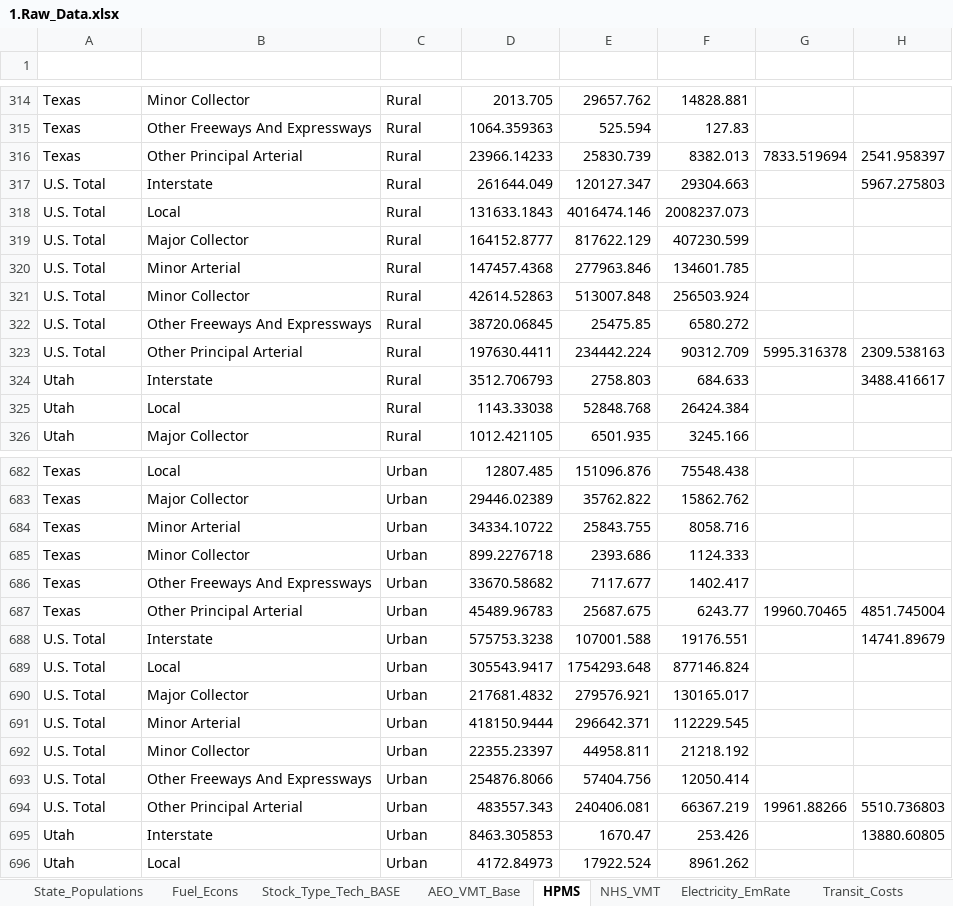
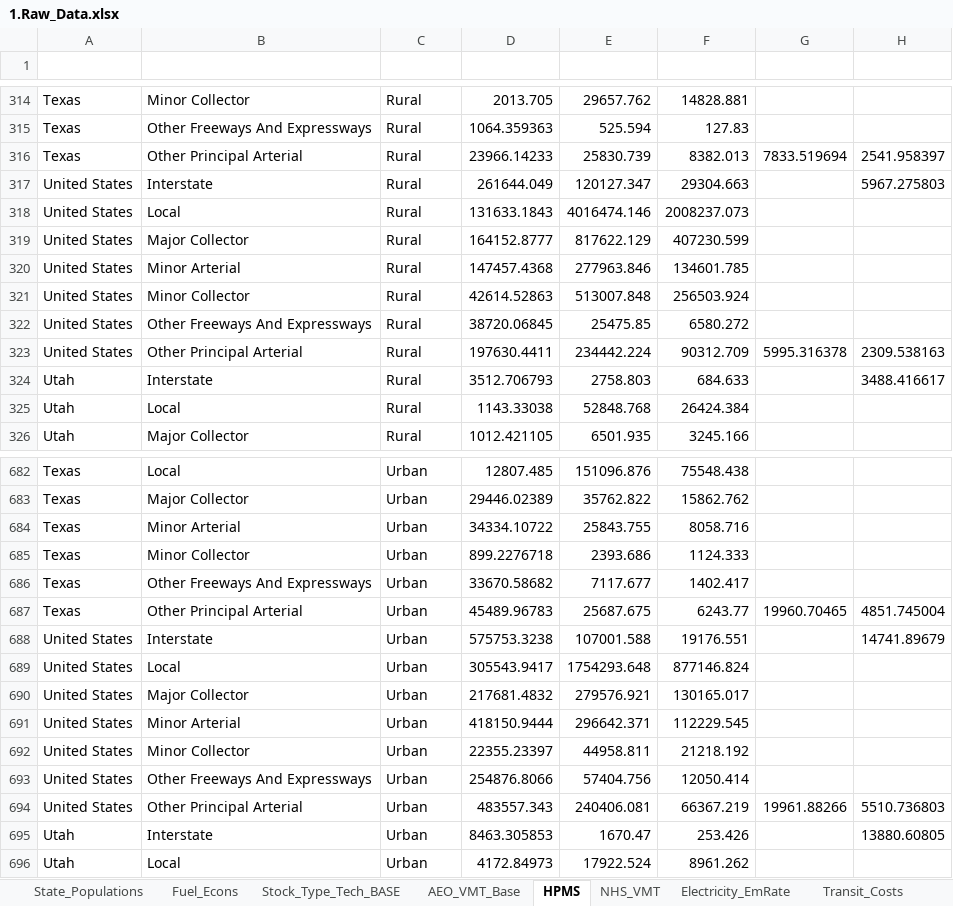
Before and after one commit to camsys/TEACART, an Excel workbook: data/1.Raw_Data.xlsx, sheet HPMS, drawn as a sheet; only a part is shown, gaps mark what is left out; values as stored, in another font and other column widths than the file's, no borders; table styles not drawn; the diff names each change by its address in the sheet, - before the commit and + after, or states it on an @@ line.

Commit message:
EV incentive + united states

```diff
--- a/data/1.Raw_Data.xlsx (sheet HPMS)
+++ b/data/1.Raw_Data.xlsx (sheet HPMS)
-A317:A323 (state): U.S. Total
+A317:A323 (state): United States
-A688:A694 (state): U.S. Total
+A688:A694 (state): United States
```
Also changed, not shown: sheet VMT_State_Allocation, sheet Transit_Costs, sheet State_Prices, sheet State_Populations, sheet Passenger_Rail_State_Mileage, sheet Electricity_EmRate, 3 more sheets, other sheet tabs, data/2.User_Inputs.xlsx, 5 other files.
